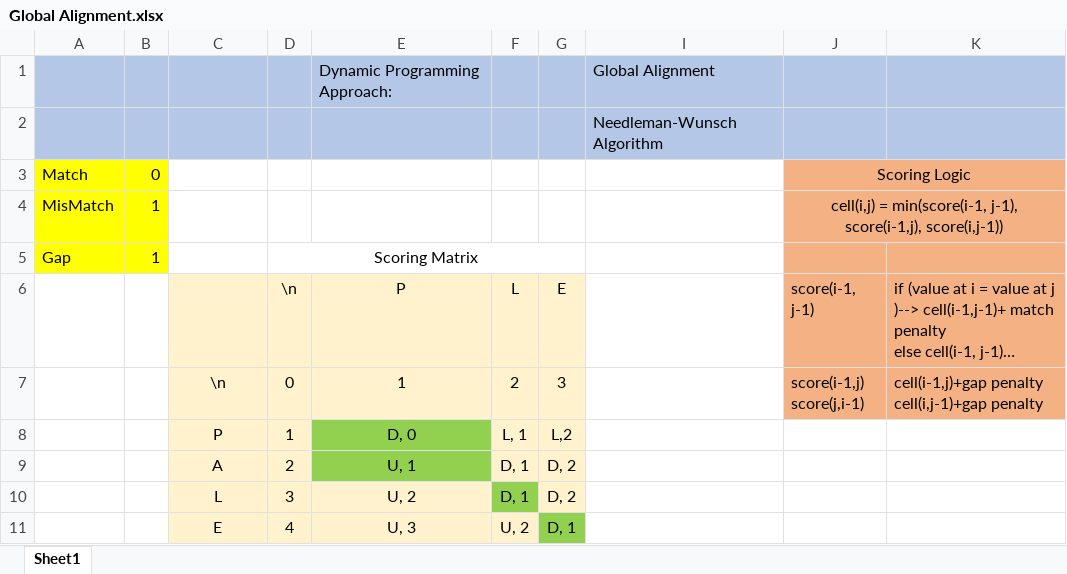
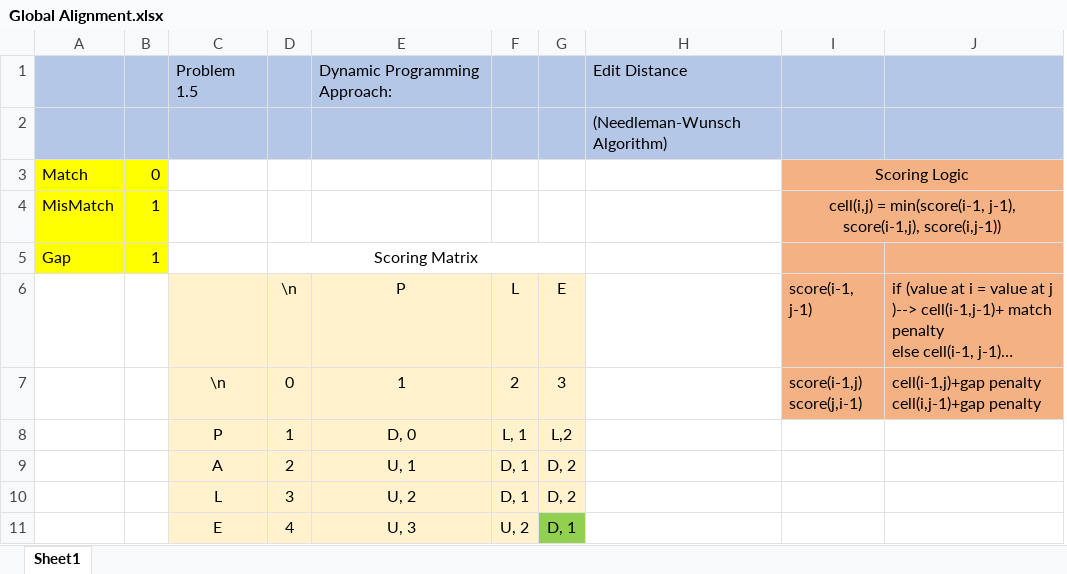
Before and after one commit to pinakb/crackingTheCodingInterview, an Excel workbook: Global Alignment.xlsx, sheet Sheet1, drawn as a sheet; long unchanged cells end in …; values as stored, in another font and other column widths than the file's, no borders; removed rows and columns are numbered as before the commit, all else as after; the diff names each change by its address in the sheet, - before the commit and + after, or states it on an @@ line.

Commit message:
problem_1_5 approach for calculating edit distance.

```diff
--- a/Global Alignment.xlsx (sheet Sheet1)
+++ b/Global Alignment.xlsx (sheet Sheet1)
-column I, rows 1-2: Global Alignment | Needleman-Wunsch Algorithm
@@ column H unhidden, rows 1-2: Edit Distance | (Needleman-Wunsch Algorithm) @@
-C1: (empty)
+C1: Problem 1.5
-E8:E9 fill: #92D050
+E8:E9 fill: #FFF2CC
-F10 fill: #92D050
+F10 fill: #FFF2CC
```
